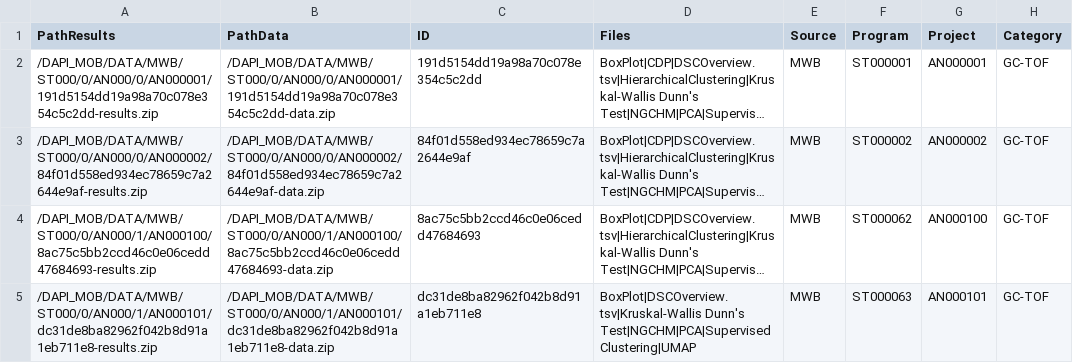
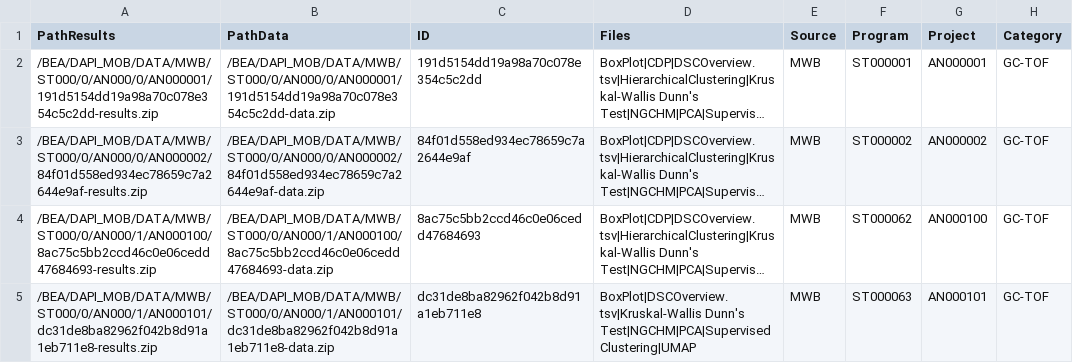
Before and after one commit to MD-Anderson-Bioinformatics/MetaBatchOmicBrowser, a TSV file: data/testing_static/MOB/index/data_index_mwb.tsv, drawn as a sheet; only a part is shown; long unchanged cells end in …; the diff names each change by its address in the sheet, - before the commit and + after, or states it on an @@ line.

```diff
--- a/data/testing_static/MOB/index/data_index_mwb.tsv
+++ b/data/testing_static/MOB/index/data_index_mwb.tsv
-A2 (PathResults): /DAPI_MOB/DATA/MWB/ST000/0/AN000/0/AN000001/191d5154dd19a98a70c078e354c5c2dd-results.zip
+A2 (PathResults): /BEA/DAPI_MOB/DATA/MWB/ST000/0/AN000/0/AN000001/191d5154dd19a98a70c078e354c5c2dd-results.zip
-B2 (PathData): /DAPI_MOB/DATA/MWB/ST000/0/AN000/0/AN000001/191d5154dd19a98a70c078e354c5c2dd-data.zip
+B2 (PathData): /BEA/DAPI_MOB/DATA/MWB/ST000/0/AN000/0/AN000001/191d5154dd19a98a70c078e354c5c2dd-data.zip
-A3 (PathResults): /DAPI_MOB/DATA/MWB/ST000/0/AN000/0/AN000002/84f01d558ed934ec78659c7a2644e9af-results.zip
+A3 (PathResults): /BEA/DAPI_MOB/DATA/MWB/ST000/0/AN000/0/AN000002/84f01d558ed934ec78659c7a2644e9af-results.zip
-B3 (PathData): /DAPI_MOB/DATA/MWB/ST000/0/AN000/0/AN000002/84f01d558ed934ec78659c7a2644e9af-data.zip
+B3 (PathData): /BEA/DAPI_MOB/DATA/MWB/ST000/0/AN000/0/AN000002/84f01d558ed934ec78659c7a2644e9af-data.zip
-A4 (PathResults): /DAPI_MOB/DATA/MWB/ST000/0/AN000/1/AN000100/8ac75c5bb2ccd46c0e06cedd47684693-results.zip
+A4 (PathResults): /BEA/DAPI_MOB/DATA/MWB/ST000/0/AN000/1/AN000100/8ac75c5bb2ccd46c0e06cedd47684693-results.zip
-B4 (PathData): /DAPI_MOB/DATA/MWB/ST000/0/AN000/1/AN000100/8ac75c5bb2ccd46c0e06cedd47684693-data.zip
+B4 (PathData): /BEA/DAPI_MOB/DATA/MWB/ST000/0/AN000/1/AN000100/8ac75c5bb2ccd46c0e06cedd47684693-data.zip
-A5 (PathResults): /DAPI_MOB/DATA/MWB/ST000/0/AN000/1/AN000101/dc31de8ba82962f042b8d91a1eb711e8-results.zip
+A5 (PathResults): /BEA/DAPI_MOB/DATA/MWB/ST000/0/AN000/1/AN000101/dc31de8ba82962f042b8d91a1eb711e8-results.zip
-B5 (PathData): /DAPI_MOB/DATA/MWB/ST000/0/AN000/1/AN000101/dc31de8ba82962f042b8d91a1eb711e8-data.zip
+B5 (PathData): /BEA/DAPI_MOB/DATA/MWB/ST000/0/AN000/1/AN000101/dc31de8ba82962f042b8d91a1eb711e8-data.zip
```
Also changed, not shown: data/testing_static/MOB/index/dsc_index_mwb.tsv, data/testing_static/MOB/index/kwd_index_mwb.tsv, 56 other files.
